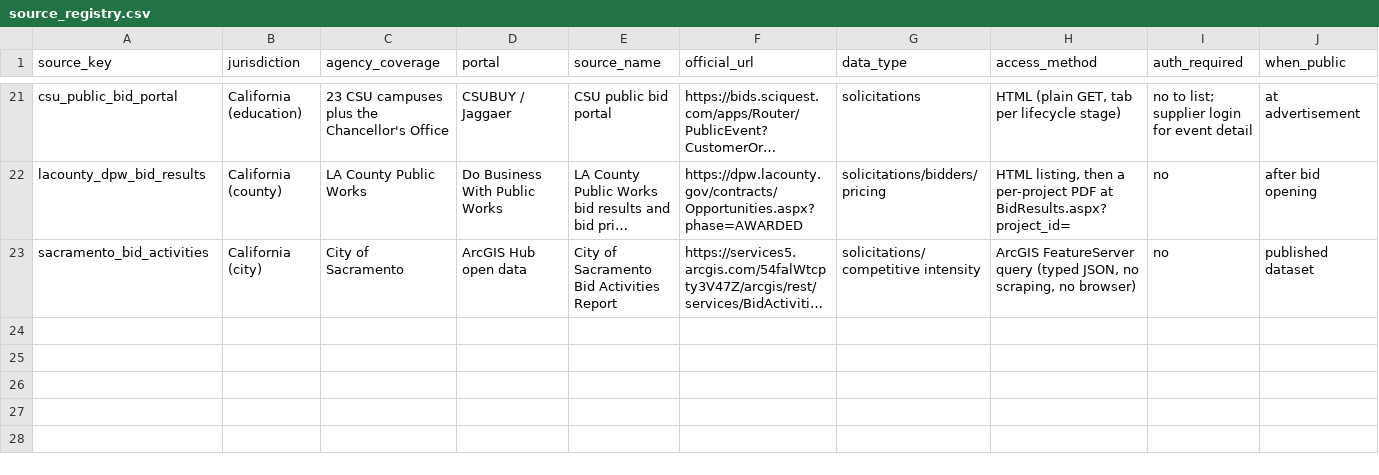
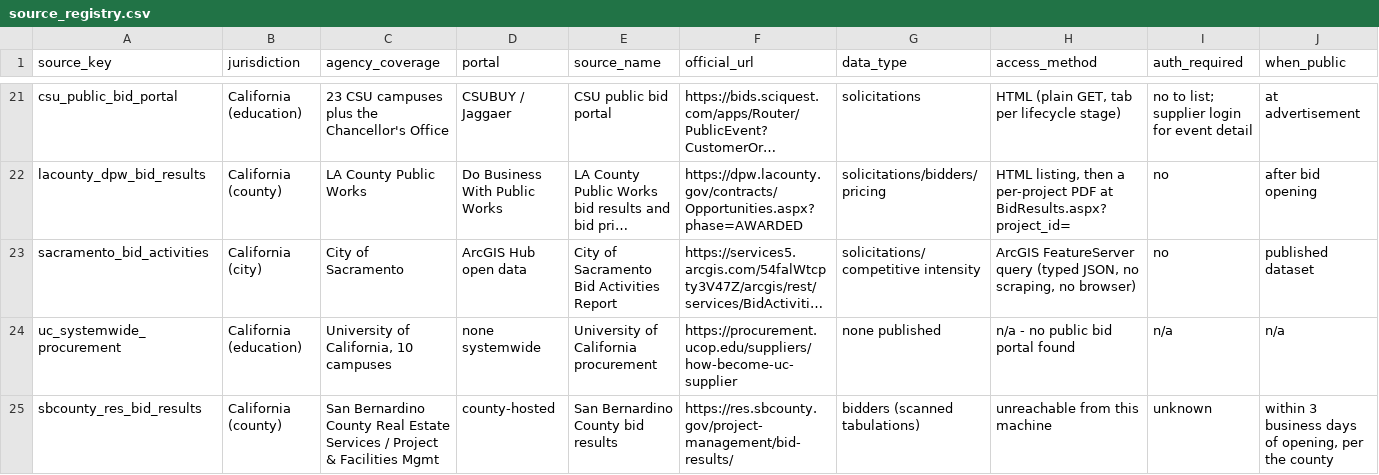
Before and after one commit to chromie-dev/chromie-sled-intelligence-trial, a CSV file: sources/source_registry.csv, drawn as a sheet; only a part is shown, gaps mark what is left out; long unchanged cells end in …; rows hold the shown columns only; the diff names each change by its address in the sheet, - before the commit and + after, or states it on an @@ line.

Commit message:
feat: audit whether a reviewer following a citation arrives anywhere
Schema validation answers whether a row is shaped correctly. Neither it nor the one
existing test answers the brief's actual question. The audit checks every reference
between exported tables, that a cited page exists in that document, and that source
keys are registered -- and keeps cited, uncited and externally-cited apart rather than
calling an unfetched URL verified. Saying "checked" about something unchecked is worse
than saying nothing.

Documentation brought in line with what the expanded coverage actually found, including
the command surface a reviewer needs to reproduce any of it.

Two absences recorded as findings rather than gaps: UC publishes no systemwide bid
portal, and San Bernardino refused the connection on every attempt from this machine --
unreachable from here, which is not the same as unavailable, and worth retrying from
another network.

```diff
--- a/sources/source_registry.csv
+++ b/sources/source_registry.csv
+row 24: uc_systemwide_procurement | California (education) | University of California, 10 campuses | none systemwide | University of California procurement | https://procurement.ucop.edu/suppliers/how-become-uc-supplier | none published | n/a - no public bid portal found | n/a | n/a
+row 25: sbcounty_res_bid_results | California (county) | San Bernardino County Real Estate Services / Project & Facilities Mgmt | county-hosted | San Bernardino County bid results | https://res.sbcounty.gov/project-management/bid-results/ | bidders (scanned tabulations) | unreachable from this machine | unknown | within 3 business days of opening, per the county
```
Also changed, not shown: 5 other files.
